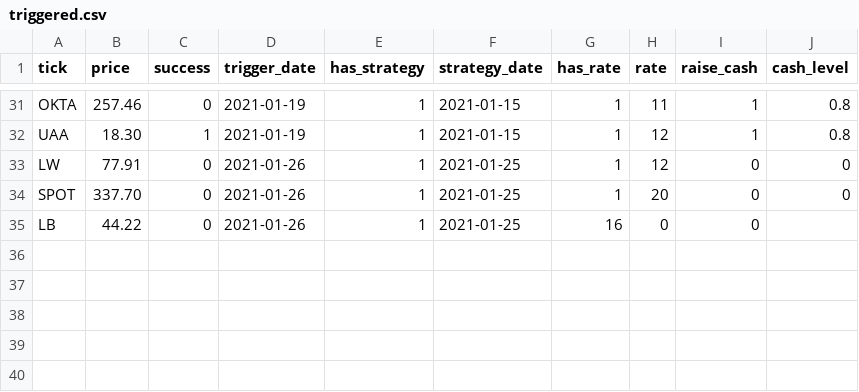
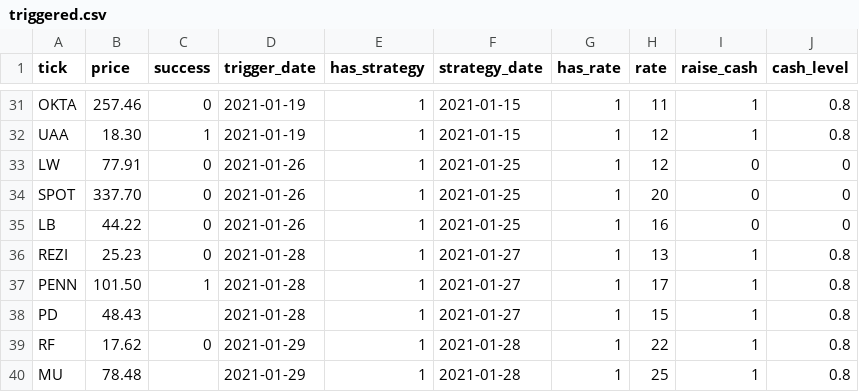
Before and after one commit to Onenightcarnival/power_alpha_sophomore, a CSV file: triggered.csv, drawn as a sheet; only a part is shown, gaps mark what is left out.

```diff
--- a/triggered.csv
+++ b/triggered.csv
@@ -34,2 +34,7 @@ LW,77.91,0,2021-01-26,1,2021-01-25,1,12,0,0
 SPOT,337.70,0,2021-01-26,1,2021-01-25,1,20,0,0
-LB,44.22,0,2021-01-26,1,2021-01-25,16,0,0
+LB,44.22,0,2021-01-26,1,2021-01-25,1,16,0,0
+REZI,25.23,0,2021-01-28,1,2021-01-27,1,13,1,0.8
+PENN,101.50,1,2021-01-28,1,2021-01-27,1,17,1,0.8
+PD,48.43,,2021-01-28,1,2021-01-27,1,15,1,0.8
+RF,17.62,0,2021-01-29,1,2021-01-28,1,22,1,0.8
+MU,78.48,,2021-01-29,1,2021-01-28,1,25,1,0.8
```
Also changed, not shown: strategy.csv, 1 other file.
